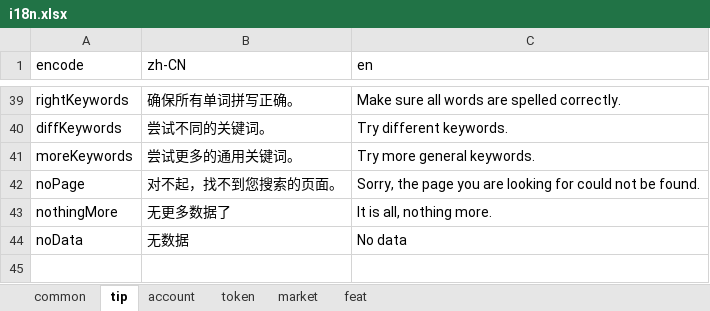
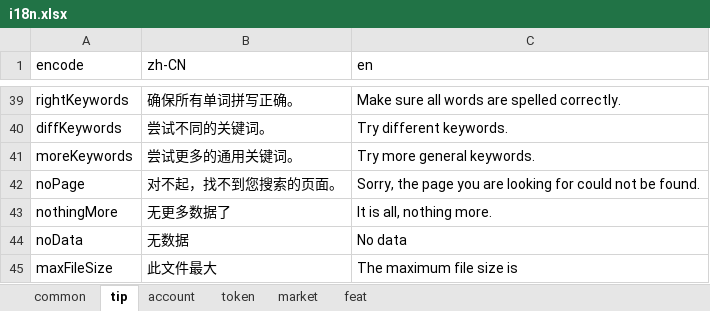
Before and after one commit to 16-work/web3-react-ts-vite, an Excel workbook: src/constants/i18n/script/i18n.xlsx, sheet tip, drawn as a sheet; only a part is shown, gaps mark what is left out; values as stored, in another font and other column widths than the file's, no borders; the diff names each change by its address in the sheet, - before the commit and + after, or states it on an @@ line.

Commit message:
perf: <UploadImg> maxSize

```diff
--- a/src/constants/i18n/script/i18n.xlsx (sheet tip)
+++ b/src/constants/i18n/script/i18n.xlsx (sheet tip)
+row 45: maxFileSize | 此文件最大 | The maximum file size is
```
Also changed, not shown: 4 other files.
